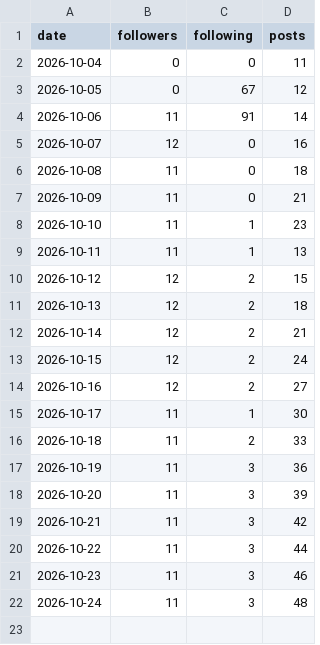
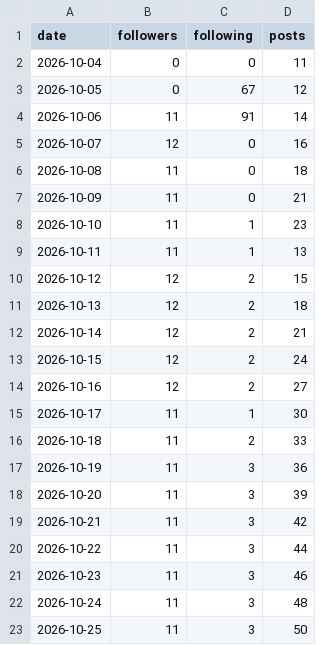
Before and after one commit to bhavishyabharara-jpg/fix-my-money, a CSV file: metrics/account.csv, drawn as a sheet; the diff names each change by its address in the sheet, - before the commit and + after, or states it on an @@ line.

```diff
--- a/metrics/account.csv
+++ b/metrics/account.csv
+row 23: 2026-10-25 | 11 | 3 | 50
```
Also changed, not shown: 2 other files.
